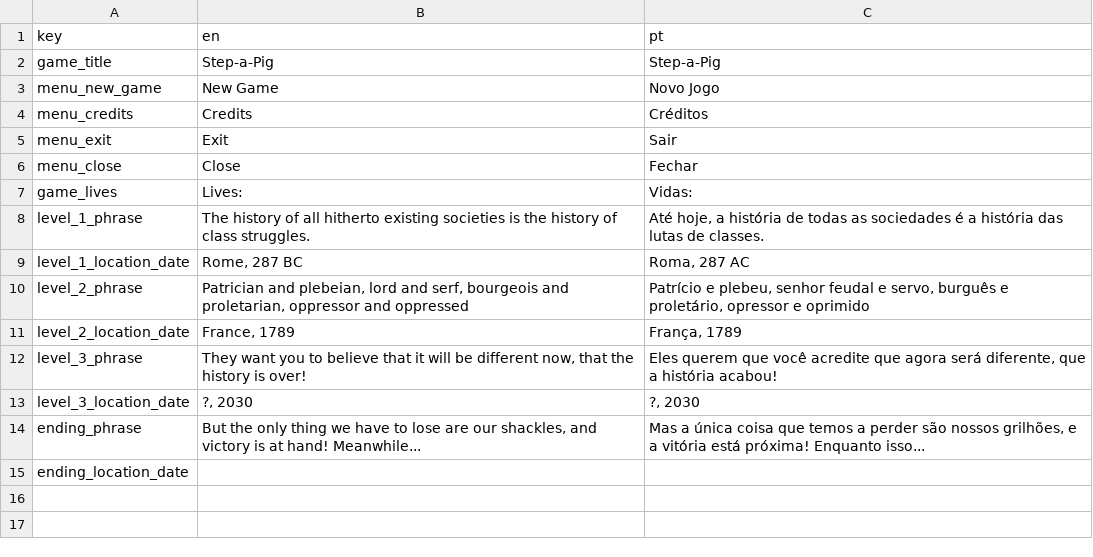
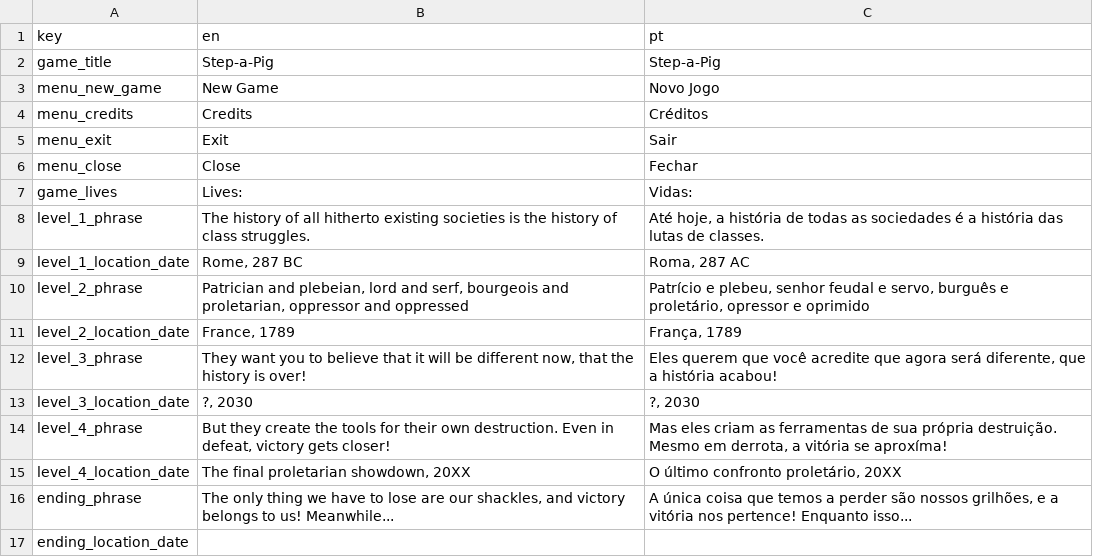
Before and after one commit to victoic/Step-a-pig, a CSV file: resources/localization/locale.csv, drawn as a sheet.

Commit message:
# Changelog - Added new level, enemy and power-ups - Multiple bugfixes

```diff
--- a/resources/localization/locale.csv
+++ b/resources/localization/locale.csv
@@ -13,3 +13,5 @@ level_3_phrase,"They want you to believe that it will be different now, that the
 level_3_location_date,"?, 2030","?, 2030"
-ending_phrase,"But the only thing we have to lose are our shackles, and victory is at hand! Meanwhile...","Mas a única coisa que temos a perder são nossos grilhões, e a vitória está próxima! Enquanto isso..."
+level_4_phrase,"But they create the tools for their own destruction. Even in defeat, victory gets closer!","Mas eles criam as ferramentas de sua própria destruição. Mesmo em derrota, a vitória se aproxíma!"
+level_4_location_date,"The final proletarian showdown, 20XX","O último confronto proletário, 20XX"
+ending_phrase,"The only thing we have to lose are our shackles, and victory belongs to us! Meanwhile...","A única coisa que temos a perder são nossos grilhões, e a vitória nos pertence! Enquanto isso..."
 ending_location_date,"",""
```
Also changed, not shown: 31 other files.
